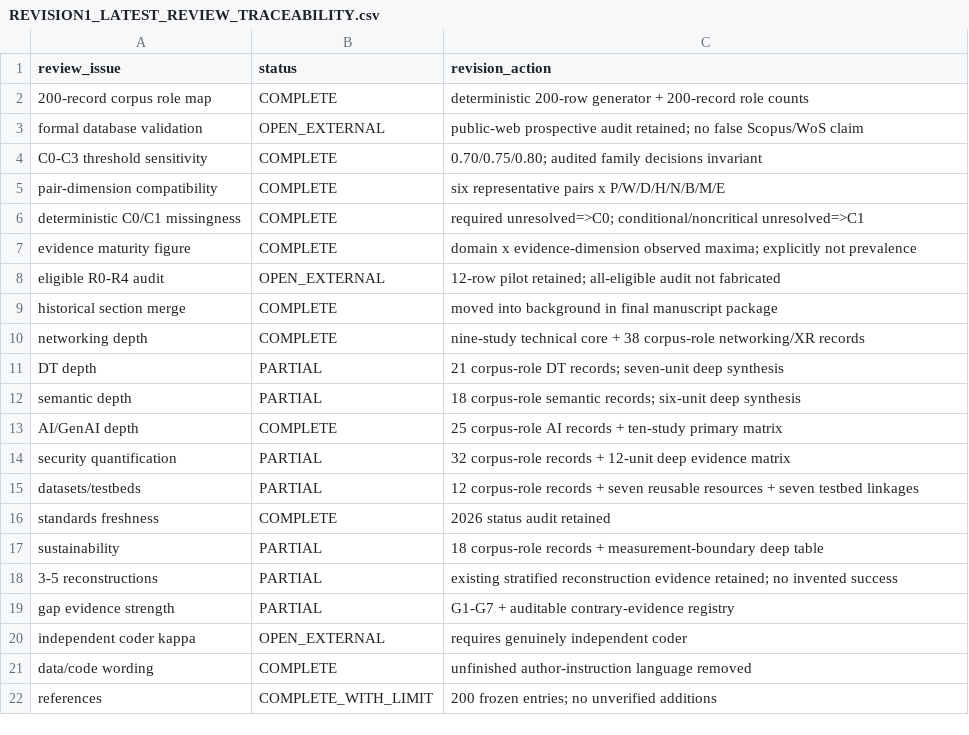
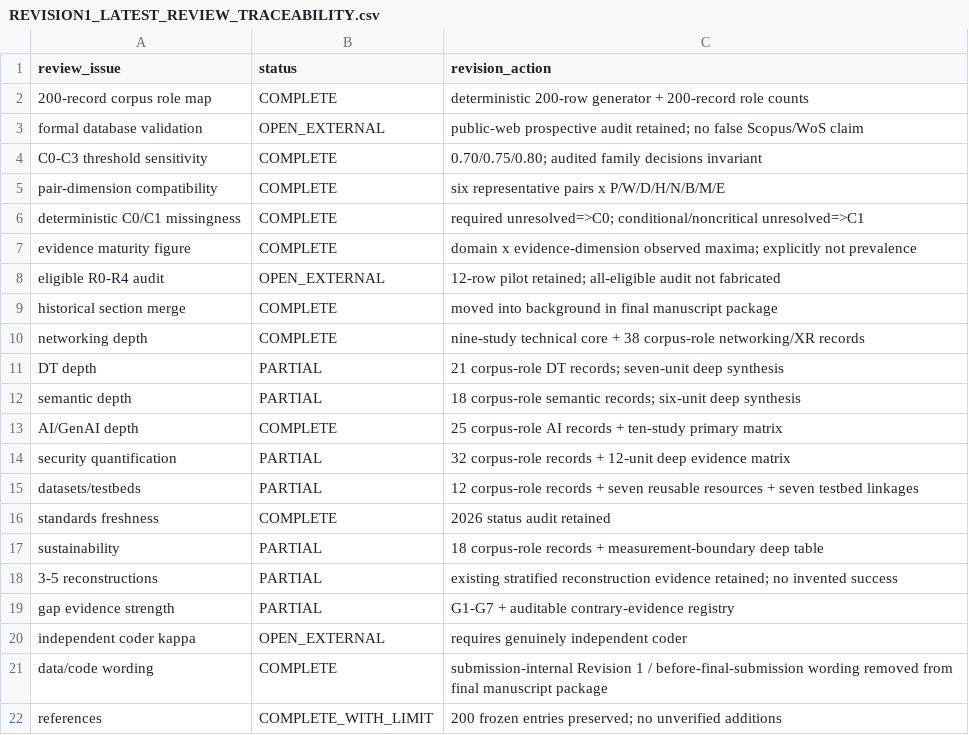
Before and after one commit to Arithmetic-Power-Geometry/Metaverse-Research-Framework, a CSV file: revision1/reviews/REVISION1_LATEST_REVIEW_TRACEABILITY.csv, drawn as a sheet.

Commit message:
Revision 1: finalize latest review traceability

```diff
--- a/revision1/reviews/REVISION1_LATEST_REVIEW_TRACEABILITY.csv
+++ b/revision1/reviews/REVISION1_LATEST_REVIEW_TRACEABILITY.csv
@@ -20,3 +20,3 @@ gap evidence strength,PARTIAL,"G1-G7 + auditable contrary-evidence registry"
 independent coder kappa,OPEN_EXTERNAL,"requires genuinely independent coder"
-data/code wording,COMPLETE,"unfinished author-instruction language removed"
-references,COMPLETE_WITH_LIMIT,"200 frozen entries; no unverified additions"
+data/code wording,COMPLETE,"submission-internal Revision 1 / before-final-submission wording removed from final manuscript package"
+references,COMPLETE_WITH_LIMIT,"200 frozen entries preserved; no unverified additions"
```
